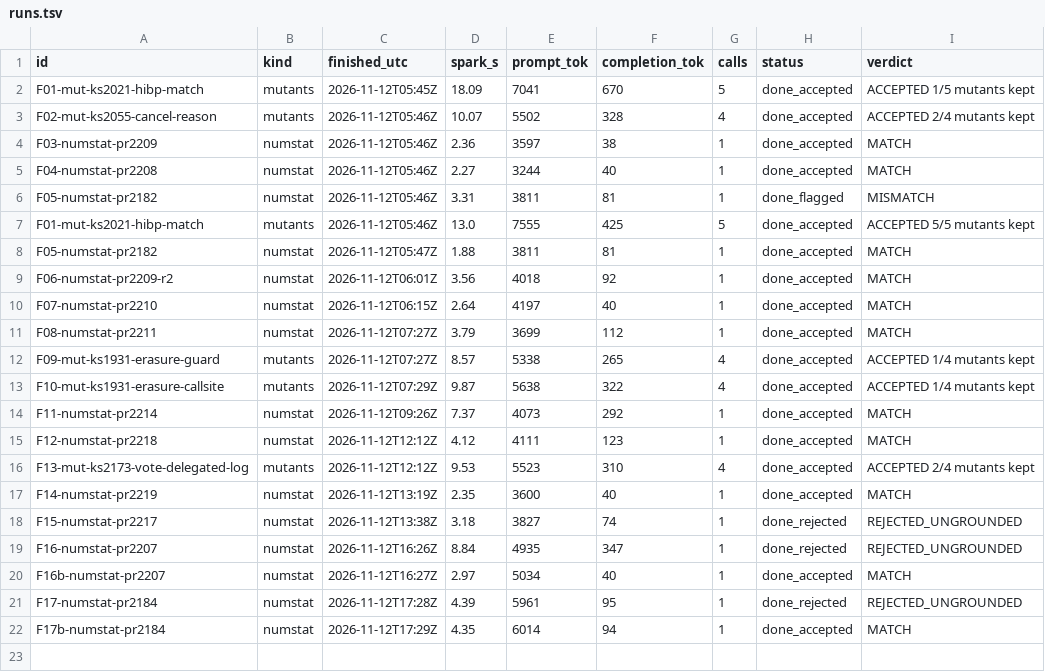
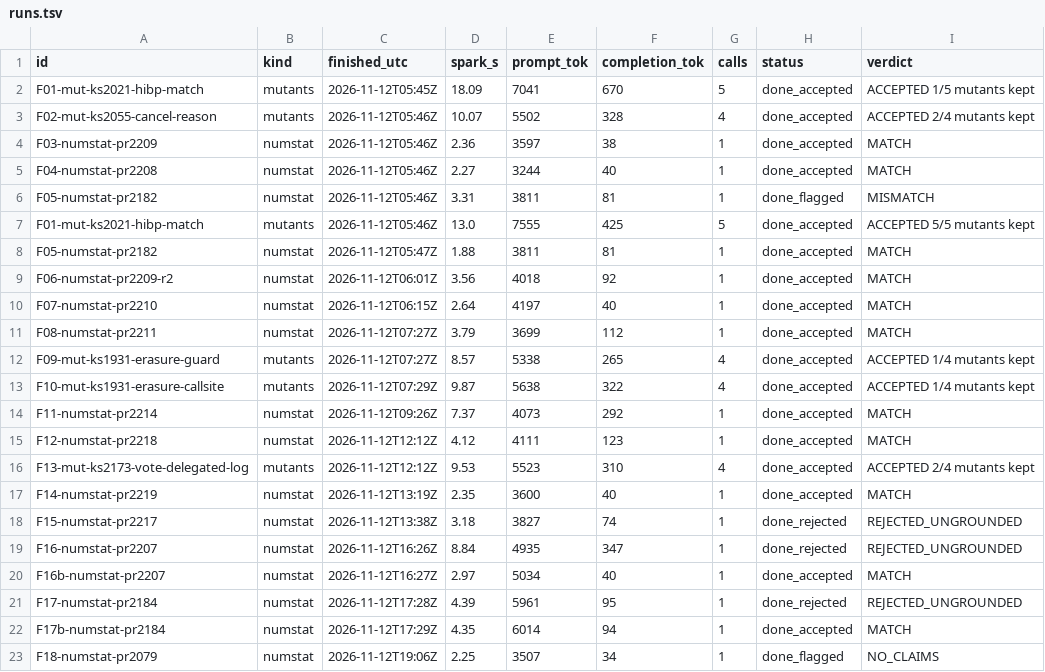
Before and after one commit to kamilkreiser/Wednesday, a TSV file: 2_Project_Files/local-model/filler/runs.tsv, drawn as a sheet.

```diff
--- a/2_Project_Files/local-model/filler/runs.tsv
+++ b/2_Project_Files/local-model/filler/runs.tsv
@@ -22 +22,2 @@ F17-numstat-pr2184	numstat	2026-11-12T17:28Z	4.39	5961	95	1	done_rejected	REJECT
 F17b-numstat-pr2184	numstat	2026-11-12T17:29Z	4.35	6014	94	1	done_accepted	MATCH
+F18-numstat-pr2079	numstat	2026-11-12T19:06Z	2.25	3507	34	1	done_flagged	NO_CLAIMS
```
Also changed, not shown: 2_Project_Files/local-model/filler/queue.tsv, 6 other files.
